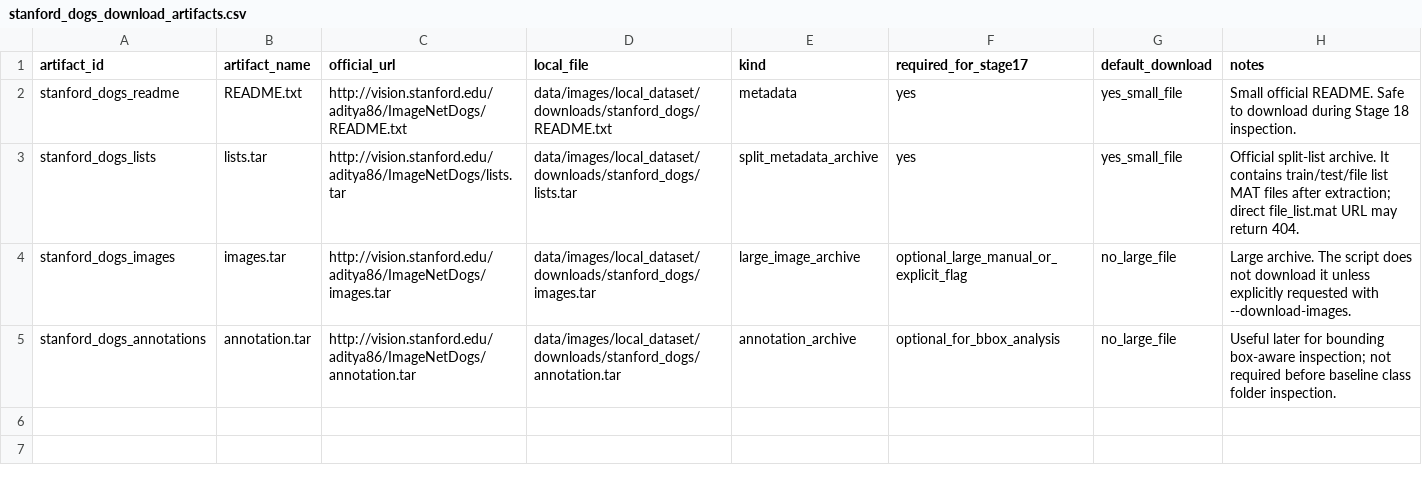
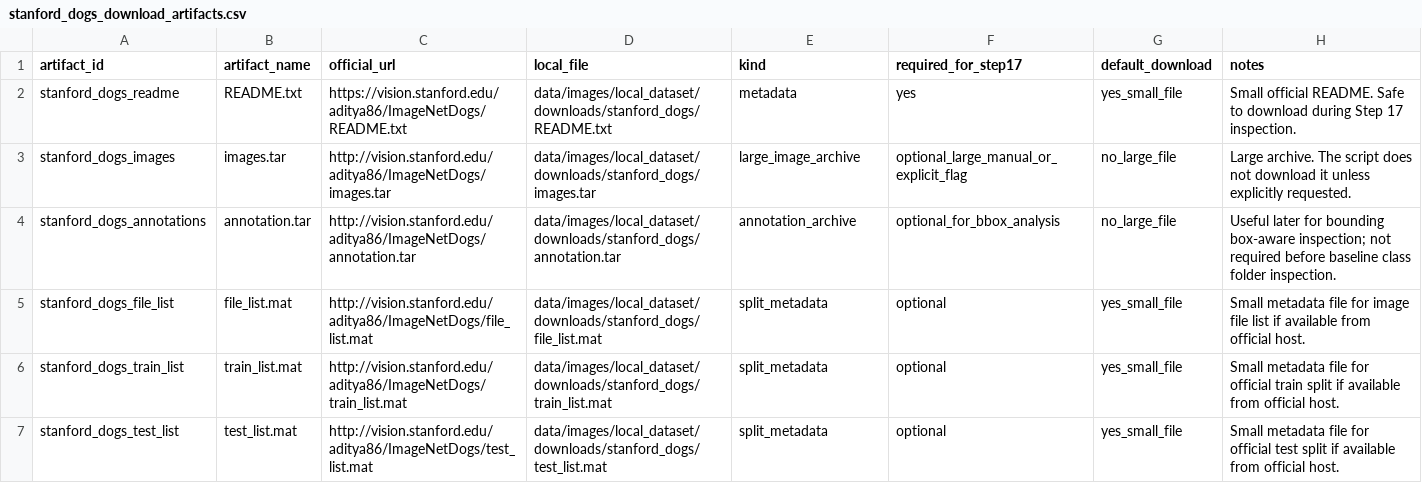
Before and after one commit to SATananov/cane-corso-growth-intelligence, a CSV file: data/stanford_dogs_download_artifacts.csv, drawn as a sheet.

Commit message:
Step 17 add Stanford Dogs local download and real class inspection

```diff
--- a/data/stanford_dogs_download_artifacts.csv
+++ b/data/stanford_dogs_download_artifacts.csv
@@ -1,5 +1,7 @@
-artifact_id,artifact_name,official_url,local_file,kind,required_for_stage17,default_download,notes
-stanford_dogs_readme,README.txt,http://vision.stanford.edu/aditya86/ImageNetDogs/README.txt,data/images/local_dataset/downloads/stanford_dogs/README.txt,metadata,yes,yes_small_file,Small official README. Safe to download during Stage 18 inspection.
-stanford_dogs_lists,lists.tar,http://vision.stanford.edu/aditya86/ImageNetDogs/lists.tar,data/images/local_dataset/downloads/stanford_dogs/lists.tar,split_metadata_archive,yes,yes_small_file,Official split-list archive. It contains train/test/file list MAT files after extraction; direct file_list.mat URL may return 404.
-stanford_dogs_images,images.tar,http://vision.stanford.edu/aditya86/ImageNetDogs/images.tar,data/images/local_dataset/downloads/stanford_dogs/images.tar,large_image_archive,optional_large_manual_or_explicit_flag,no_large_file,Large archive. The script does not download it unless explicitly requested with --download-images.
+artifact_id,artifact_name,official_url,local_file,kind,required_for_step17,default_download,notes
+stanford_dogs_readme,README.txt,https://vision.stanford.edu/aditya86/ImageNetDogs/README.txt,data/images/local_dataset/downloads/stanford_dogs/README.txt,metadata,yes,yes_small_file,Small official README. Safe to download during Step 17 inspection.
+stanford_dogs_images,images.tar,http://vision.stanford.edu/aditya86/ImageNetDogs/images.tar,data/images/local_dataset/downloads/stanford_dogs/images.tar,large_image_archive,optional_large_manual_or_explicit_flag,no_large_file,Large archive. The script does not download it unless explicitly requested.
 stanford_dogs_annotations,annotation.tar,http://vision.stanford.edu/aditya86/ImageNetDogs/annotation.tar,data/images/local_dataset/downloads/stanford_dogs/annotation.tar,annotation_archive,optional_for_bbox_analysis,no_large_file,Useful later for bounding box-aware inspection; not required before baseline class folder inspection.
+stanford_dogs_file_list,file_list.mat,http://vision.stanford.edu/aditya86/ImageNetDogs/file_list.mat,data/images/local_dataset/downloads/stanford_dogs/file_list.mat,split_metadata,optional,yes_small_file,Small metadata file for image file list if available from official host.
+stanford_dogs_train_list,train_list.mat,http://vision.stanford.edu/aditya86/ImageNetDogs/train_list.mat,data/images/local_dataset/downloads/stanford_dogs/train_list.mat,split_metadata,optional,yes_small_file,Small metadata file for official train split if available from official host.
+stanford_dogs_test_list,test_list.mat,http://vision.stanford.edu/aditya86/ImageNetDogs/test_list.mat,data/images/local_dataset/downloads/stanford_dogs/test_list.mat,split_metadata,optional,yes_small_file,Small metadata file for official test split if available from official host.
```
Also changed, not shown: data/stanford_dogs_real_inspection_rules.csv, 13 other files.
